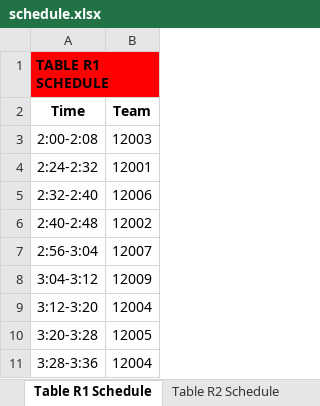
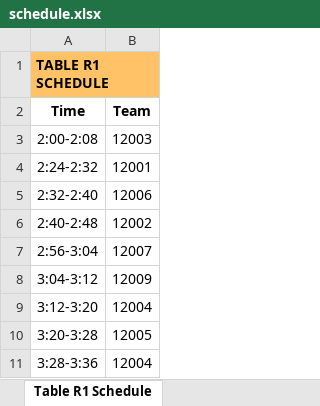
Before and after one commit to Mechanical-Advantage/FLLScoring2019, an Excel workbook: scheduler/schedule.xlsx, sheet Table R1 Schedule, drawn as a sheet; values as stored, in another font and other column widths than the file's, no borders; the diff names each change by its address in the sheet, - before the commit and + after, or states it on an @@ line.

Commit message:
Add full page table printout

```diff
--- a/scheduler/schedule.xlsx (sheet Table R1 Schedule)
+++ b/scheduler/schedule.xlsx (sheet Table R1 Schedule)
-A1:B1 fill: #FF0000
+A1:B1 fill: #FFC266
```
Also changed, not shown: sheet Table B1 Schedule, sheet Table R2 Schedule, sheet Table B2 Schedule, other sheet tabs, 1 other file.
